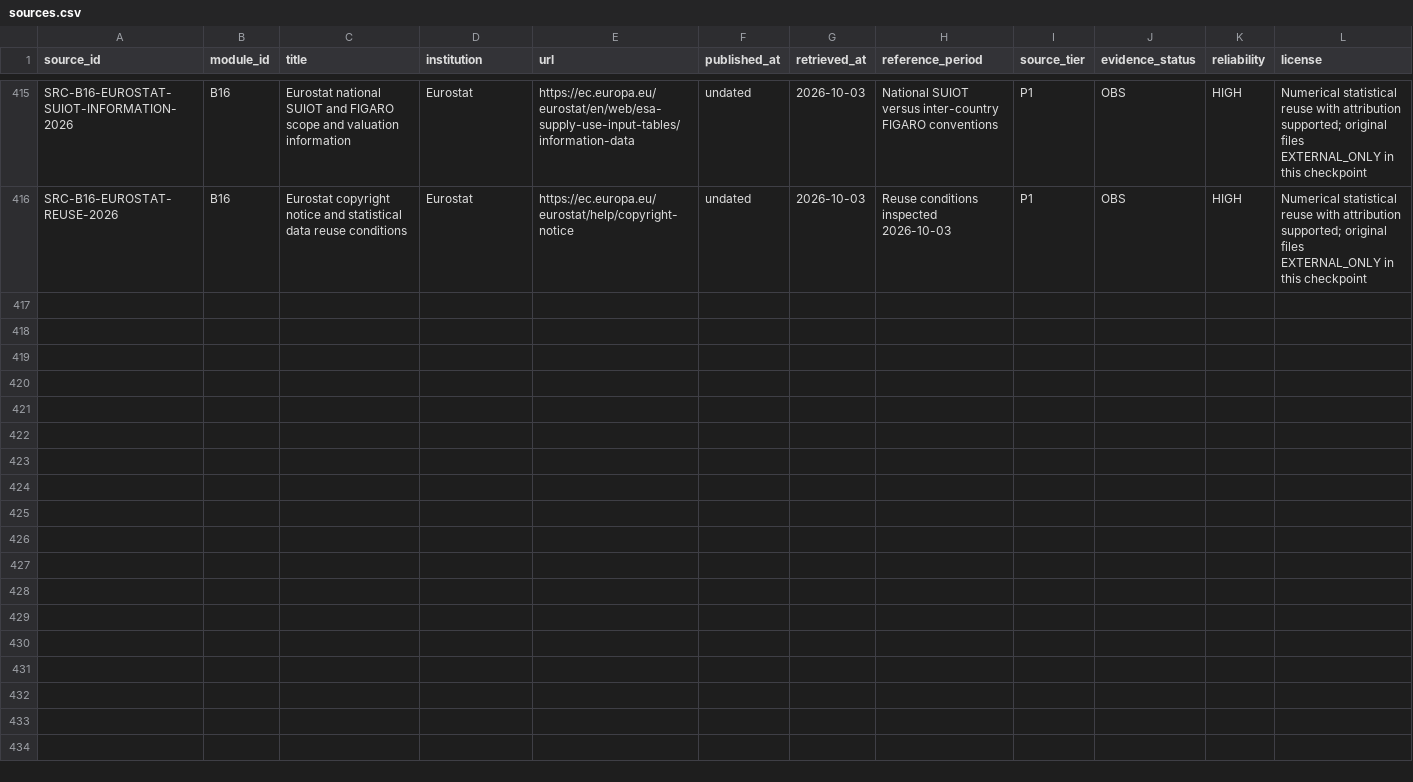
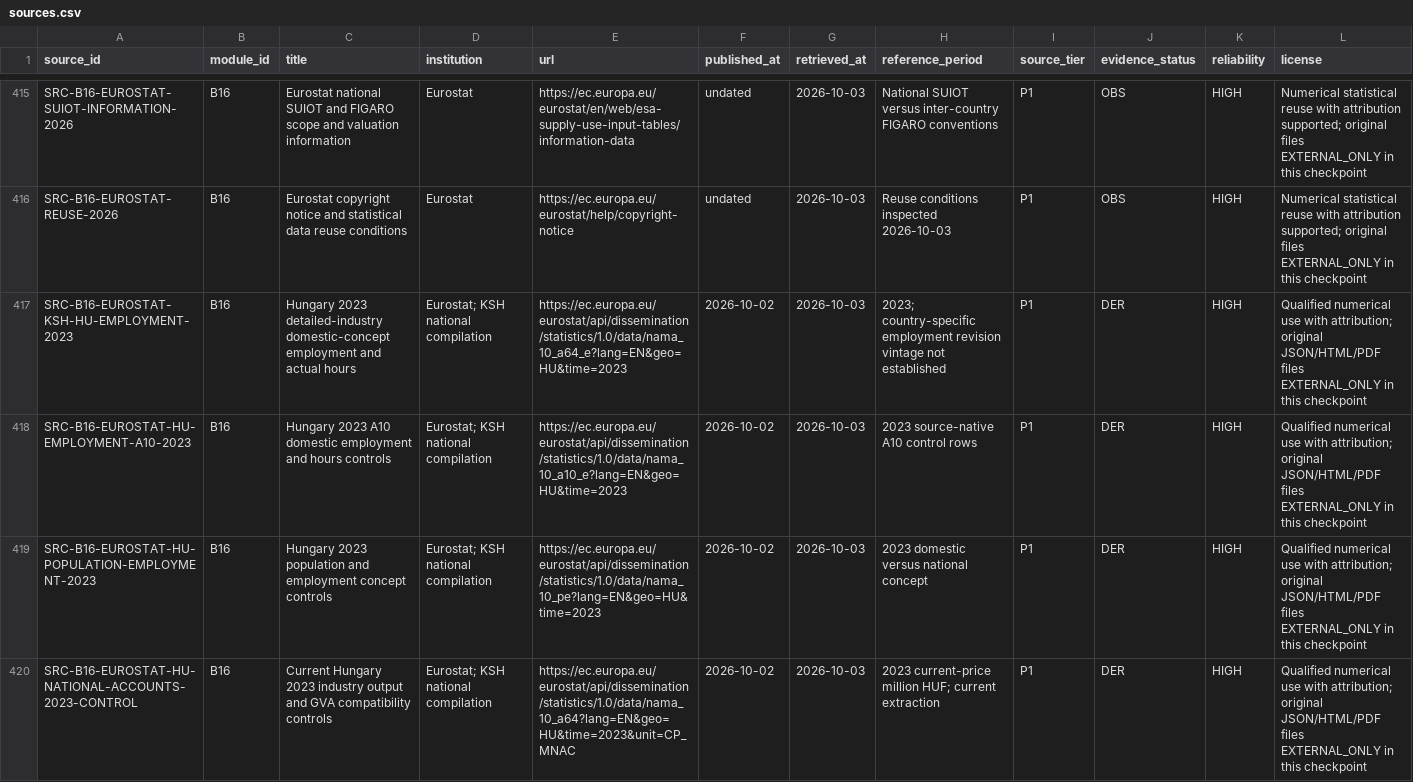
Before and after one commit to Anonymoos-Rommel/hoszivattyu-akkumulator-orszagos-modell, a CSV file: registry/sources.csv, drawn as a sheet; only a part is shown, gaps mark what is left out; rows hold the shown columns only; the diff covers the shown part only; the diff names each change by its address in the sheet, - before the commit and + after, or states it on an @@ line.

Commit message:
V1-051: add qualified employment handoff and reconcile evidence plan

```diff
--- a/registry/sources.csv
+++ b/registry/sources.csv
+row 417: SRC-B16-EUROSTAT-KSH-HU-EMPLOYMENT-2023 | B16 | Hungary 2023 detailed-industry domestic-concept employment and actual hours | Eurostat; KSH national compilation | https://ec.europa.eu/eurostat/api/dissemination/statistics/1.0/data/nama_10_a64_e?lang=EN&geo=HU&time=2023 | 2026-10-02 | 2026-10-03 | 2023; country-specific employment revision vintage not established | P1 | DER | HIGH | Qualified numerical use with attribution; original JSON/HTML/PDF files EXTERNAL_ONLY in this checkpoint
+row 418: SRC-B16-EUROSTAT-HU-EMPLOYMENT-A10-2023 | B16 | Hungary 2023 A10 domestic employment and hours controls | Eurostat; KSH national compilation | https://ec.europa.eu/eurostat/api/dissemination/statistics/1.0/data/nama_10_a10_e?lang=EN&geo=HU&time=2023 | 2026-10-02 | 2026-10-03 | 2023 source-native A10 control rows | P1 | DER | HIGH | Qualified numerical use with attribution; original JSON/HTML/PDF files EXTERNAL_ONLY in this checkpoint
+row 419: SRC-B16-EUROSTAT-HU-POPULATION-EMPLOYMENT-2023 | B16 | Hungary 2023 population and employment concept controls | Eurostat; KSH national compilation | https://ec.europa.eu/eurostat/api/dissemination/statistics/1.0/data/nama_10_pe?lang=EN&geo=HU&time=2023 | 2026-10-02 | 2026-10-03 | 2023 domestic versus national concept | P1 | DER | HIGH | Qualified numerical use with attribution; original JSON/HTML/PDF files EXTERNAL_ONLY in this checkpoint
+row 420: SRC-B16-EUROSTAT-HU-NATIONAL-ACCOUNTS-2023-CONTROL | B16 | Current Hungary 2023 industry output and GVA compatibility controls | Eurostat; KSH national compilation | https://ec.europa.eu/eurostat/api/dissemination/statistics/1.0/data/nama_10_a64?lang=EN&geo=HU&time=2023&unit=CP_MNAC | 2026-10-02 | 2026-10-03 | 2023 current-price million HUF; current extraction | P1 | DER | HIGH | Qualified numerical use with attribution; original JSON/HTML/PDF files EXTERNAL_ONLY in this checkpoint
```
Also changed, not shown: 4 added rows elsewhere in this file, data/processed/gas_price_forward_curve.csv, registry/module_status.csv, 8 other files.
